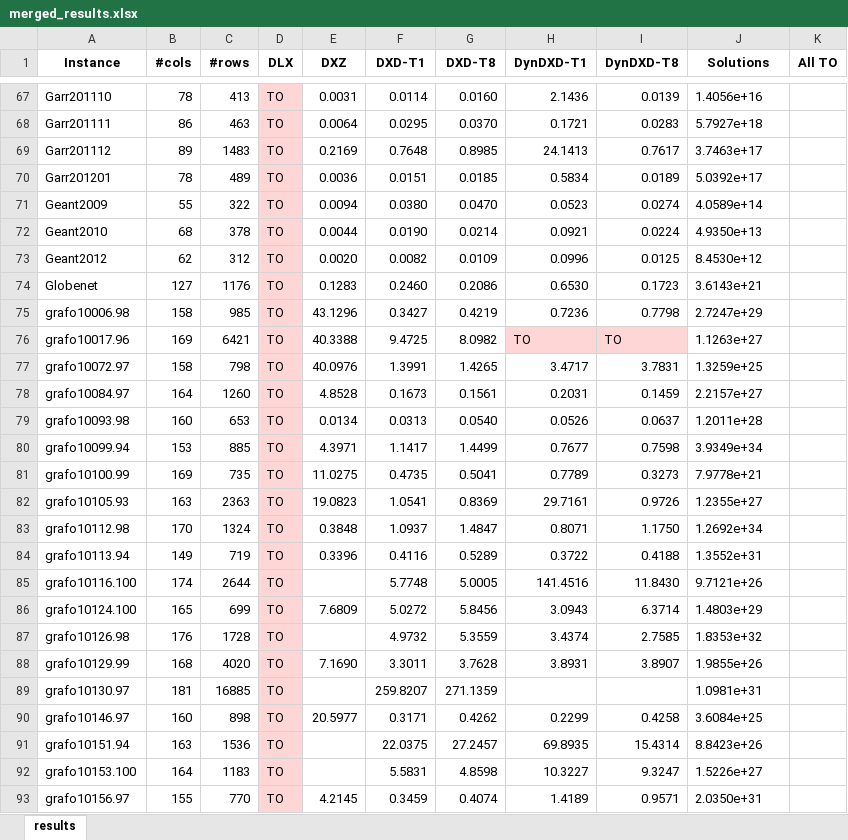
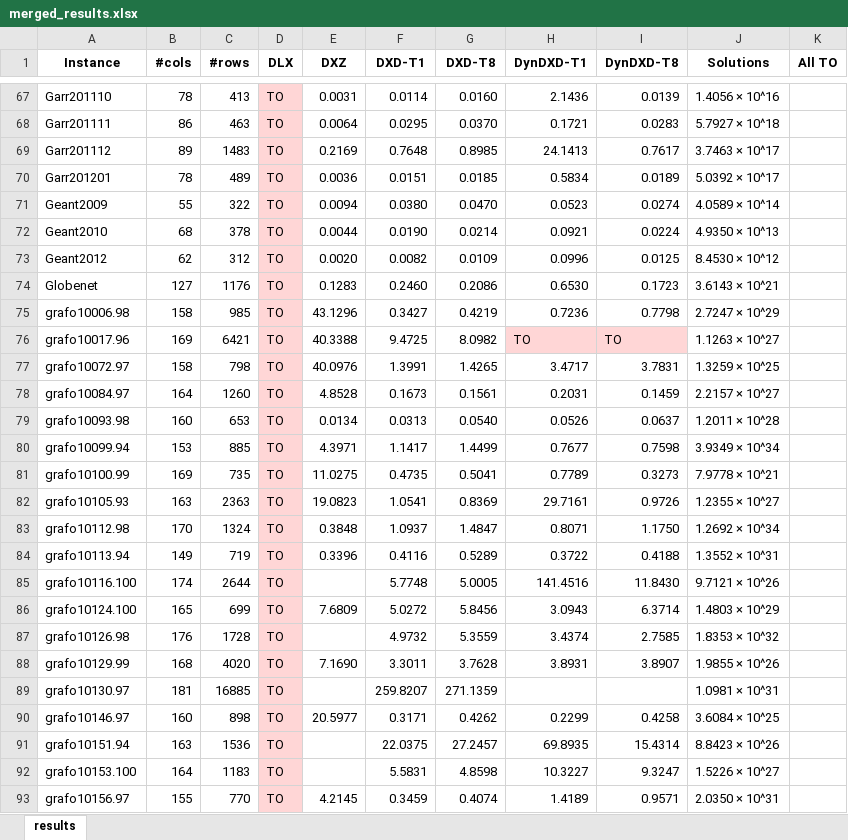
Before and after one commit to loiufam/Algorithm_DXD, an Excel workbook: results/batch_results_20260511/merged_results.xlsx, sheet results, drawn as a sheet; only a part is shown, gaps mark what is left out; values as stored, in another font and other column widths than the file's, no borders; the diff covers the shown part only; the diff names each change by its address in the sheet, - before the commit and + after, or states it on an @@ line.

```diff
--- a/results/batch_results_20260511/merged_results.xlsx (sheet results)
+++ b/results/batch_results_20260511/merged_results.xlsx (sheet results)
-J67 (Solutions): 1.4056e+16
+J67 (Solutions): 1.4056 × 10^16
-J68 (Solutions): 5.7927e+18
+J68 (Solutions): 5.7927 × 10^18
-J69 (Solutions): 3.7463e+17
+J69 (Solutions): 3.7463 × 10^17
-J70 (Solutions): 5.0392e+17
+J70 (Solutions): 5.0392 × 10^17
-J71 (Solutions): 4.0589e+14
+J71 (Solutions): 4.0589 × 10^14
-J72 (Solutions): 4.9350e+13
+J72 (Solutions): 4.9350 × 10^13
-J73 (Solutions): 8.4530e+12
+J73 (Solutions): 8.4530 × 10^12
-J74 (Solutions): 3.6143e+21
+J74 (Solutions): 3.6143 × 10^21
-J75 (Solutions): 2.7247e+29
+J75 (Solutions): 2.7247 × 10^29
-J76 (Solutions): 1.1263e+27
+J76 (Solutions): 1.1263 × 10^27
-J77 (Solutions): 1.3259e+25
+J77 (Solutions): 1.3259 × 10^25
-J78 (Solutions): 2.2157e+27
+J78 (Solutions): 2.2157 × 10^27
-J79 (Solutions): 1.2011e+28
+J79 (Solutions): 1.2011 × 10^28
-J80 (Solutions): 3.9349e+34
+J80 (Solutions): 3.9349 × 10^34
-J81 (Solutions): 7.9778e+21
+J81 (Solutions): 7.9778 × 10^21
-J82 (Solutions): 1.2355e+27
+J82 (Solutions): 1.2355 × 10^27
-J83 (Solutions): 1.2692e+34
+J83 (Solutions): 1.2692 × 10^34
-J84 (Solutions): 1.3552e+31
+J84 (Solutions): 1.3552 × 10^31
-J85 (Solutions): 9.7121e+26
+J85 (Solutions): 9.7121 × 10^26
-J86 (Solutions): 1.4803e+29
+J86 (Solutions): 1.4803 × 10^29
-J87 (Solutions): 1.8353e+32
+J87 (Solutions): 1.8353 × 10^32
-J88 (Solutions): 1.9855e+26
+J88 (Solutions): 1.9855 × 10^26
-J89 (Solutions): 1.0981e+31
+J89 (Solutions): 1.0981 × 10^31
-J90 (Solutions): 3.6084e+25
+J90 (Solutions): 3.6084 × 10^25
-J91 (Solutions): 8.8423e+26
+J91 (Solutions): 8.8423 × 10^26
-J92 (Solutions): 1.5226e+27
+J92 (Solutions): 1.5226 × 10^27
-J93 (Solutions): 2.0350e+31
+J93 (Solutions): 2.0350 × 10^31
```
Also changed, not shown: 391 edited cells elsewhere in this sheet, 1 other file.
